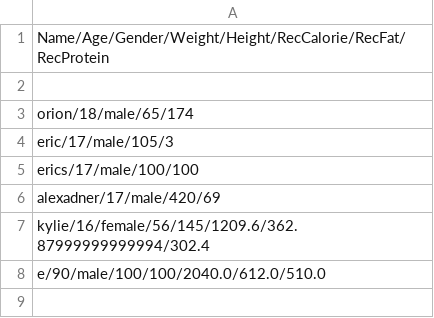
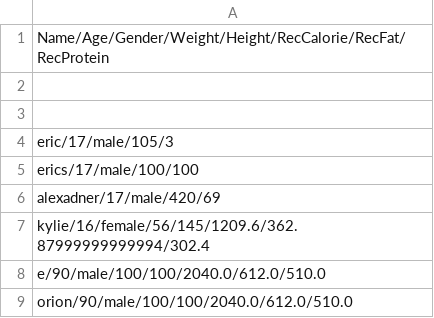
Before and after one commit to Ericjean17/Nutrition-Up, a CSV file: UserInfo.csv, drawn as a sheet.

```diff
--- a/UserInfo.csv
+++ b/UserInfo.csv
@@ -2,3 +2,3 @@ Name/Age/Gender/Weight/Height/RecCalorie/RecFat/RecProtein
 
-orion/18/male/65/174
+
 eric/17/male/105/3
@@ -8 +8,2 @@ kylie/16/female/56/145/1209.6/362.87999999999994/302.4
 e/90/male/100/100/2040.0/612.0/510.0
+orion/90/male/100/100/2040.0/612.0/510.0
```
Also changed, not shown: 2 other files.
